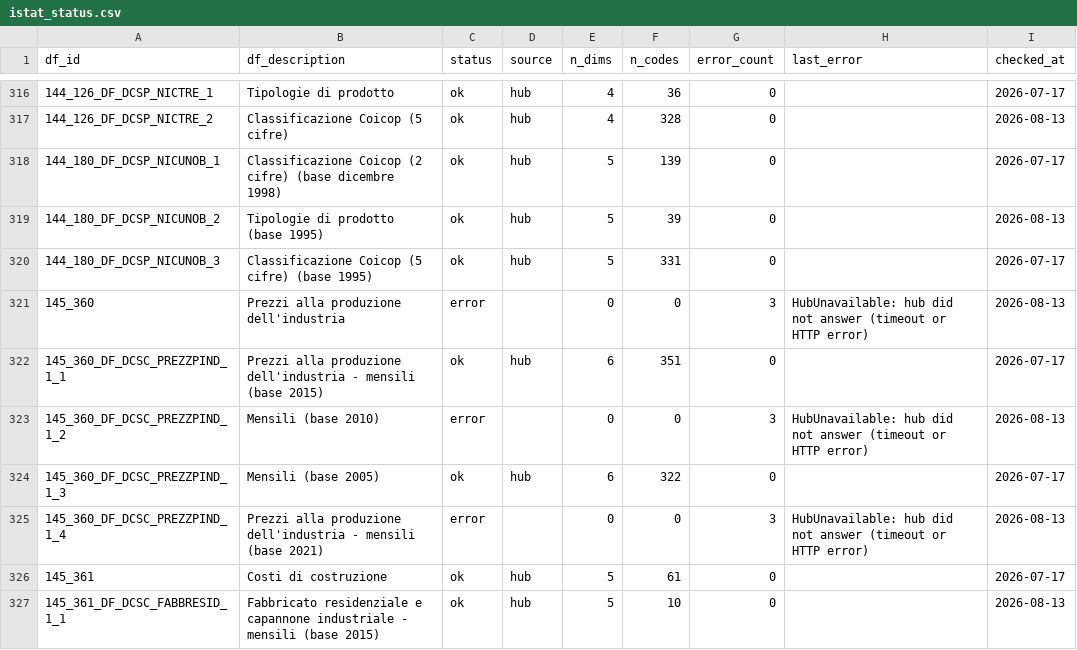
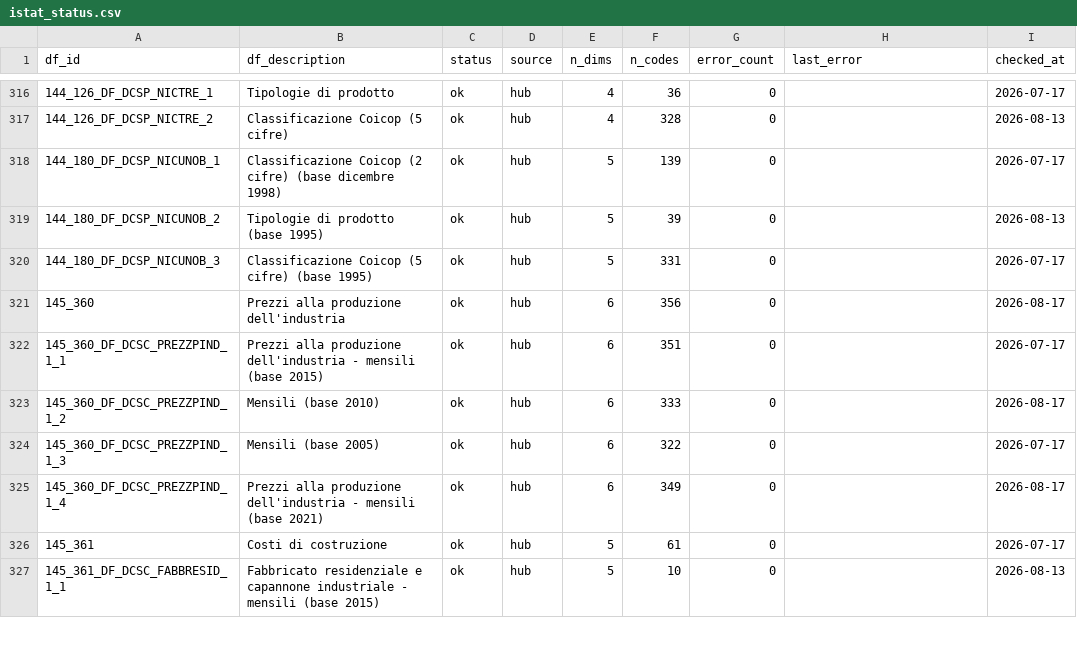
Before and after one commit to ondata/opensdmx, a CSV file: data/constraints/istat_status.csv, drawn as a sheet; only a part is shown, gaps mark what is left out; the diff covers the shown part only.

```diff
--- a/data/constraints/istat_status.csv
+++ b/data/constraints/istat_status.csv
@@ -320,7 +320,7 @@ df_id,df_description,status,source,n_dims,n_codes,error_count,last_error,checked
 144_180_DF_DCSP_NICUNOB_3,Classificazione Coicop (5 cifre) (base 1995),ok,hub,5,331,0,"",2026-07-17
-145_360,Prezzi alla produzione dell'industria,error,"",0,0,3,HubUnavailable: hub did not answer (timeout or HTTP error),2026-08-13
+145_360,Prezzi alla produzione dell'industria,ok,hub,6,356,0,"",2026-08-17
 145_360_DF_DCSC_PREZZPIND_1_1,Prezzi alla produzione dell'industria - mensili (base 2015),ok,hub,6,351,0,"",2026-07-17
-145_360_DF_DCSC_PREZZPIND_1_2,Mensili (base 2010),error,"",0,0,3,HubUnavailable: hub did not answer (timeout or HTTP error),2026-08-13
+145_360_DF_DCSC_PREZZPIND_1_2,Mensili (base 2010),ok,hub,6,333,0,"",2026-08-17
 145_360_DF_DCSC_PREZZPIND_1_3,Mensili (base 2005),ok,hub,6,322,0,"",2026-07-17
-145_360_DF_DCSC_PREZZPIND_1_4,Prezzi alla produzione dell'industria - mensili (base 2021),error,"",0,0,3,HubUnavailable: hub did not answer (timeout or HTTP error),2026-08-13
+145_360_DF_DCSC_PREZZPIND_1_4,Prezzi alla produzione dell'industria - mensili (base 2021),ok,hub,6,349,0,"",2026-08-17
 145_361,Costi di costruzione,ok,hub,5,61,0,"",2026-07-17
```
Also changed, not shown: 25 edited cells elsewhere in this file, data/constraints/istat_territorial.csv, 2 other files.
